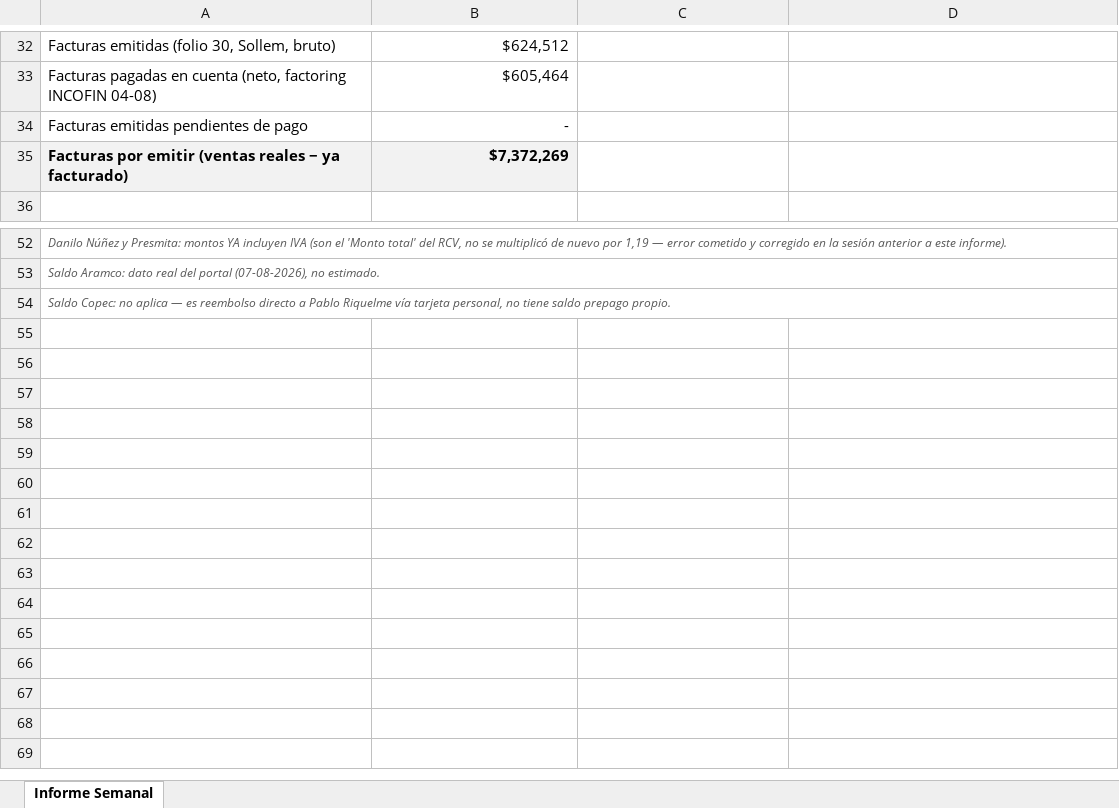
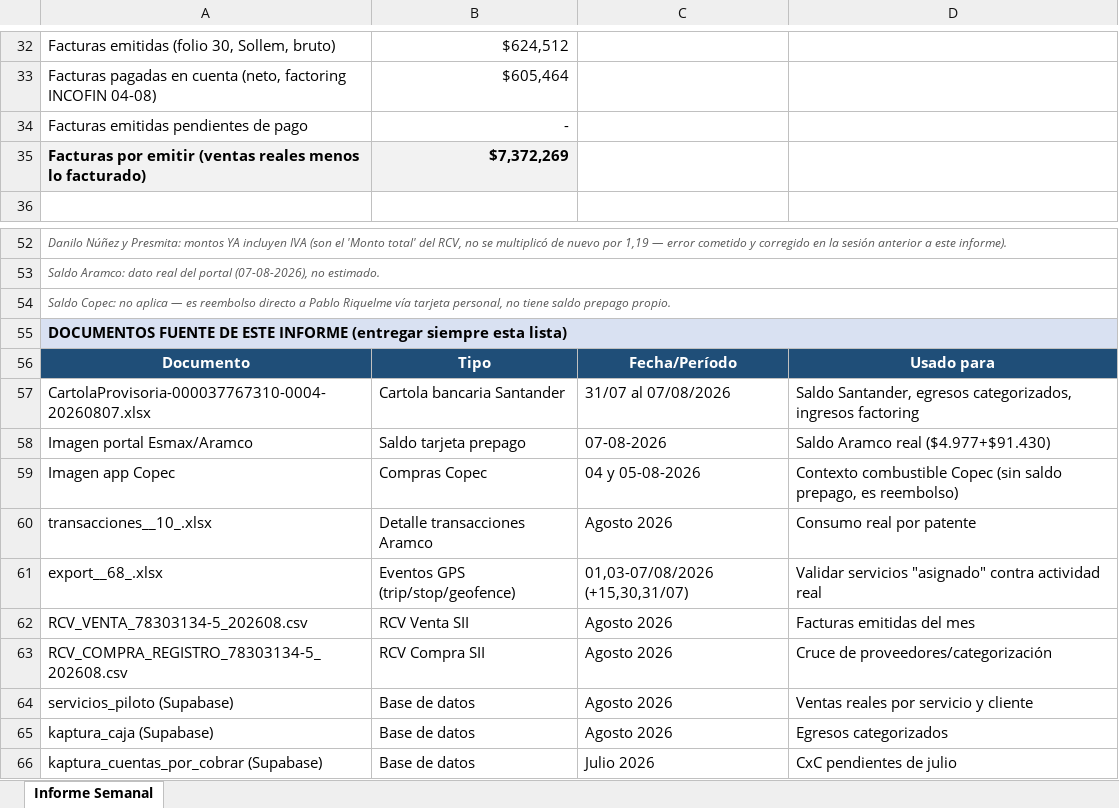
Before and after one commit to CTG2026/KAPTURA-PILOTO, an Excel workbook: finanzas/informes_semanales/Informe_Financiero_Semanal_Global_Solutions_07Ago2026.xlsx, sheet Informe Semanal, drawn as a sheet; only a part is shown, gaps mark what is left out; values as stored, in another font and other column widths than the file's, no borders; the diff names each change by its address in the sheet, - before the commit and + after, or states it on an @@ line.

Commit message:
Corrige etiqueta resta y agrega seccion Documentos Fuente (practica fija)

```diff
--- a/finanzas/informes_semanales/Informe_Financiero_Semanal_Global_Solutions_07Ago2026.xlsx (sheet Informe Semanal)
+++ b/finanzas/informes_semanales/Informe_Financiero_Semanal_Global_Solutions_07Ago2026.xlsx (sheet Informe Semanal)
-A35: …(ventas reales − ya facturado)
+A35: …(ventas reales menos lo facturado)
+row 55: DOCUMENTOS FUENTE DE ESTE INFORME (entregar siempre esta lista)
+row 56: Documento | Tipo | Fecha/Período | Usado para
+row 57: CartolaProvisoria-000037767310-0004-20260807.xlsx | Cartola bancaria Santander | 31/07 al 07/08/2026 | Saldo Santander, egresos categorizados, ingresos factoring
+row 58: Imagen portal Esmax/Aramco | Saldo tarjeta prepago | 07-08-2026 | Saldo Aramco real ($4.977+$91.430)
+row 59: Imagen app Copec | Compras Copec | 04 y 05-08-2026 | Contexto combustible Copec (sin saldo prepago, es reembolso)
+row 60: transacciones__10_.xlsx | Detalle transacciones Aramco | Agosto 2026 | Consumo real por patente
+row 61: export__68_.xlsx | Eventos GPS (trip/stop/geofence) | 01,03-07/08/2026 (+15,30,31/07) | Validar servicios "asignado" contra actividad real
+row 62: RCV_VENTA_78303134-5_202608.csv | RCV Venta SII | Agosto 2026 | Facturas emitidas del mes
+row 63: RCV_COMPRA_REGISTRO_78303134-5_202608.csv | RCV Compra SII | Agosto 2026 | Cruce de proveedores/categorización
+row 64: servicios_piloto (Supabase) | Base de datos | Agosto 2026 | Ventas reales por servicio y cliente
+row 65: kaptura_caja (Supabase) | Base de datos | Agosto 2026 | Egresos categorizados
+row 66: kaptura_cuentas_por_cobrar (Supabase) | Base de datos | Julio 2026 | CxC pendientes de julio
```
